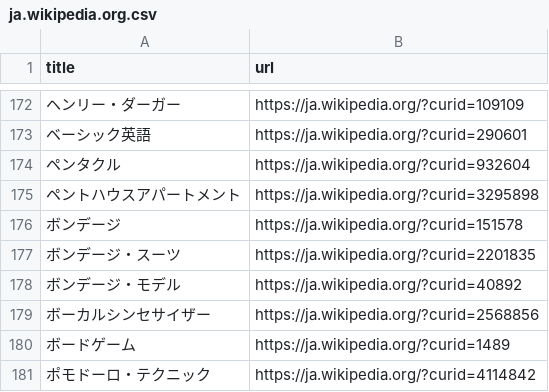
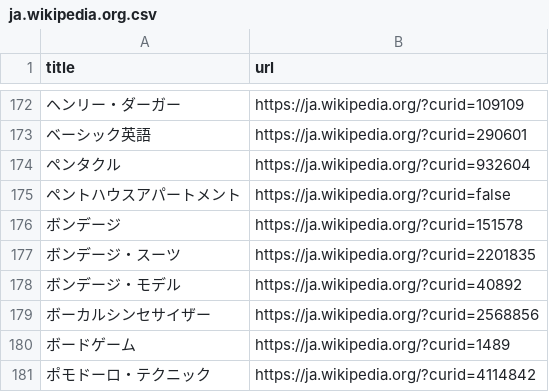
Before and after one commit to stepney141/favs, a CSV file: wikipedia_watchlist/ja.wikipedia.org.csv, drawn as a sheet; only a part is shown, gaps mark what is left out; the diff names each change by its address in the sheet, - before the commit and + after, or states it on an @@ line.

```diff
--- a/wikipedia_watchlist/ja.wikipedia.org.csv
+++ b/wikipedia_watchlist/ja.wikipedia.org.csv
-B175 (url): https://ja.wikipedia.org/?curid=3295898
+B175 (url): https://ja.wikipedia.org/?curid=false
```
Also changed, not shown: github_stars/starred_repos.csv, 2 other files.
